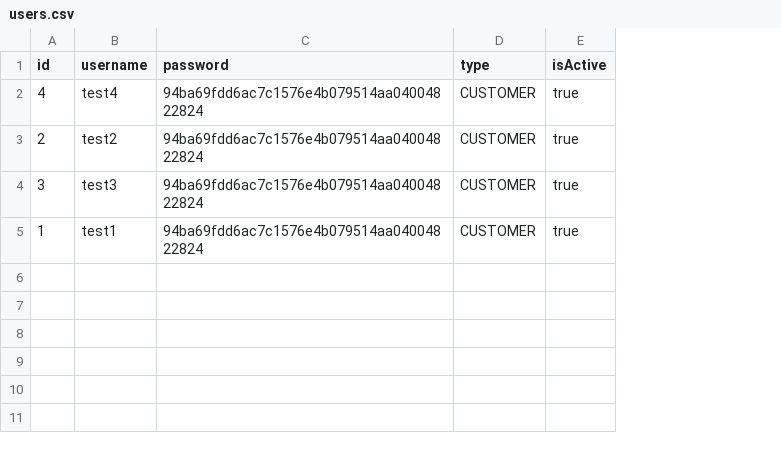
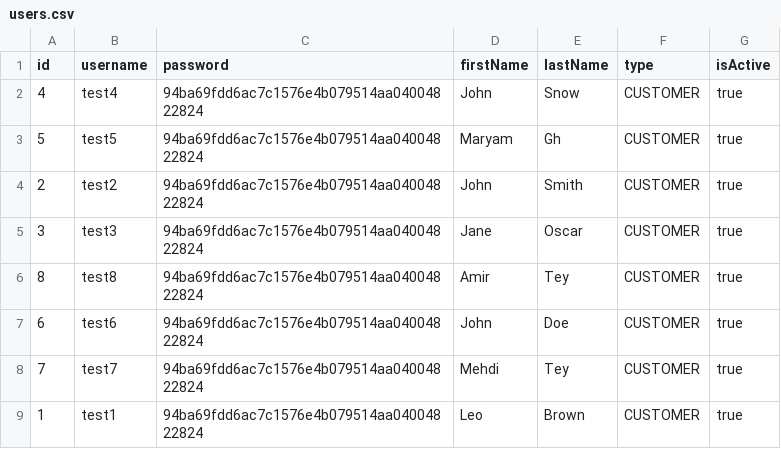
Before and after one commit to maryamghm/W11-Banking-Project, a CSV file: Banking-Project/banking-system/users.csv, drawn as a sheet; addresses are those after the commit; the diff names each change by its address in the sheet, - before the commit and + after, or states it on an @@ line.

```diff
--- a/Banking-Project/banking-system/users.csv
+++ b/Banking-Project/banking-system/users.csv
+column D (firstName), row 2: John; rows 4-5: John | Jane; row 9: Leo
+column E (lastName), row 2: Snow; rows 4-5: Smith | Oscar; row 9: Brown
+row 3: 5 | test5 | 94ba69fdd6ac7c1576e4b079514aa04004822824 | Maryam | Gh | CUSTOMER | true
+row 6: 8 | test8 | 94ba69fdd6ac7c1576e4b079514aa04004822824 | Amir | Tey | CUSTOMER | true
+row 7: 6 | test6 | 94ba69fdd6ac7c1576e4b079514aa04004822824 | John | Doe | CUSTOMER | true
+row 8: 7 | test7 | 94ba69fdd6ac7c1576e4b079514aa04004822824 | Mehdi | Tey | CUSTOMER | true
```
Also changed, not shown: Banking-Project/banking-system/accounts.csv, Banking-Project/banking-system/transactions.csv, 8 other files.
